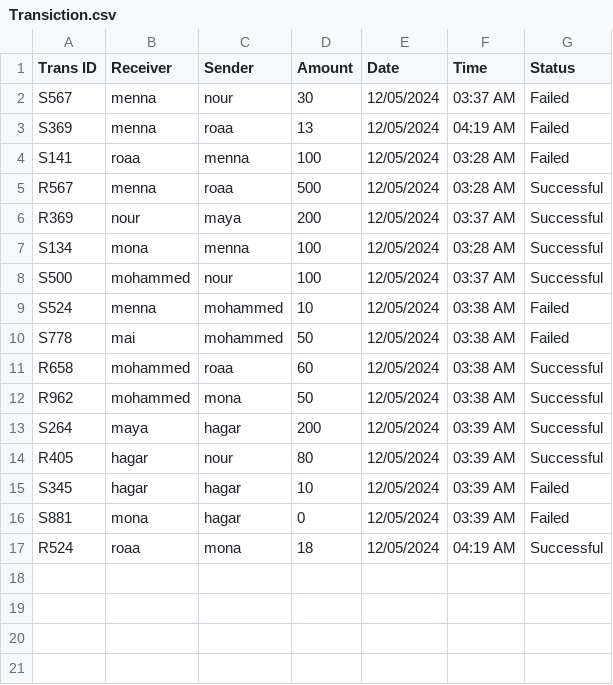
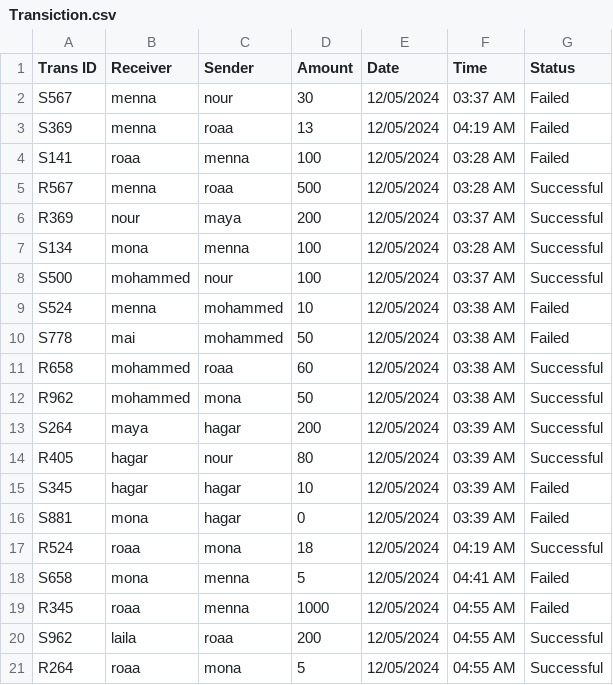
Before and after one commit to Roro-2004/m7fazty, a CSV file: m7fazty/files/Transiction.csv, drawn as a sheet.

```diff
--- a/m7fazty/files/Transiction.csv
+++ b/m7fazty/files/Transiction.csv
@@ -17 +17,5 @@ S881,mona,hagar,0,12/05/2024,03:39 AM,Failed
 R524,roaa,mona,18,12/05/2024,04:19 AM,Successful
+S658,mona,menna,5,12/05/2024,04:41 AM,Failed
+R345,roaa,menna,1000,12/05/2024,04:55 AM,Failed
+S962,laila,roaa,200,12/05/2024,04:55 AM,Successful
+R264,roaa,mona,5,12/05/2024,04:55 AM,Successful
```
Also changed, not shown: m7fazty/files/User.csv, 19 other files.
